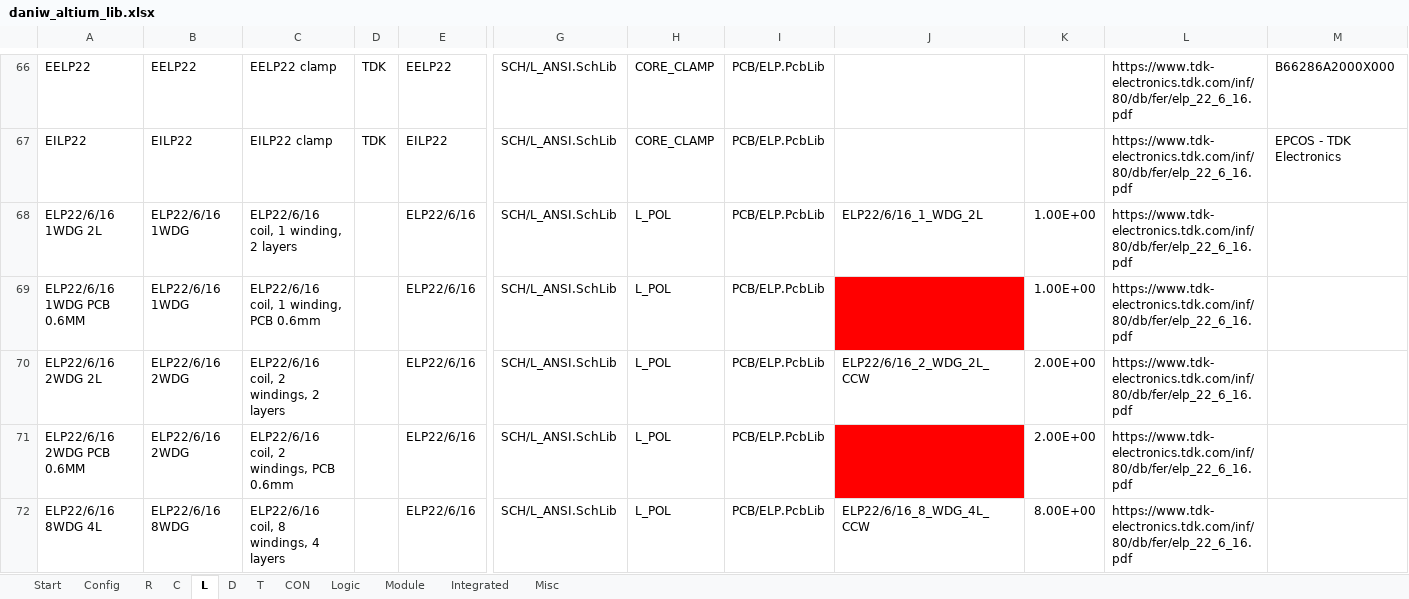
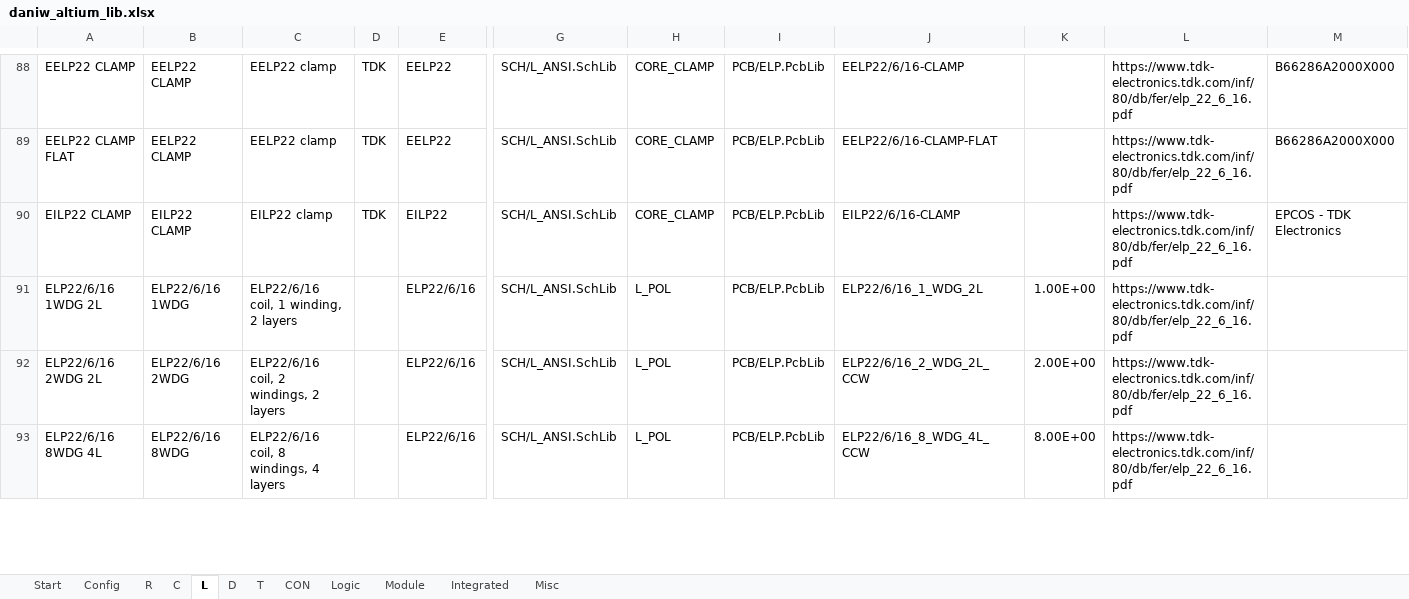
Before and after one commit to daniw/altium_lib, an Excel workbook: daniw_altium_lib.xlsx, sheet L, drawn as a sheet; only a part is shown, gaps mark what is left out; values as stored, in another font and other column widths than the file's, no borders; conditional formats not drawn; removed rows and columns are numbered as before the commit, all else as after; rows hold the shown columns only; the diff covers the shown part only; the diff names each change by its address in the sheet, - before the commit and + after, or states it on an @@ line.

Commit message:
Footprint for ELP22/6/16 winding PCBs

```diff
--- a/daniw_altium_lib.xlsx (sheet L)
+++ b/daniw_altium_lib.xlsx (sheet L)
-A88: EELP22
+A88: EELP22 CLAMP
-B88: EELP22
+B88: EELP22 CLAMP
-J88: (empty)
+J88: EELP22/6/16-CLAMP
+row 89: EELP22 CLAMP FLAT | EELP22 CLAMP | EELP22 clamp | TDK | EELP22 | SCH/L_ANSI.SchLib | CORE_CLAMP | PCB/ELP.PcbLib | EELP22/6/16-CLAMP-FLAT |  | https://www.tdk-electronics.tdk.com/inf/80/db/fer/elp_22_6_16.pdf | B66286A2000X000
-A90: EILP22
+A90: EILP22 CLAMP
-B90: EILP22
+B90: EILP22 CLAMP
-J90: (empty)
+J90: EILP22/6/16-CLAMP
-row 69: ELP22/6/16 1WDG PCB 0.6MM | ELP22/6/16 1WDG | ELP22/6/16 coil, 1 winding, PCB 0.6mm |  | ELP22/6/16 | SCH/L_ANSI.SchLib | L_POL | PCB/ELP.PcbLib |  | 1.00E+00 | https://www.tdk-electronics.tdk.com/inf/80/db/fer/elp_22_6_16.pdf
-row 71: ELP22/6/16 2WDG PCB 0.6MM | ELP22/6/16 2WDG | ELP22/6/16 coil, 2 windings, PCB 0.6mm |  | ELP22/6/16 | SCH/L_ANSI.SchLib | L_POL | PCB/ELP.PcbLib |  | 2.00E+00 | https://www.tdk-electronics.tdk.com/inf/80/db/fer/elp_22_6_16.pdf
```
Also changed, not shown: 42 added rows, 6 edited cells and cell formats elsewhere in this sheet, sheet CON, 8 other files.
